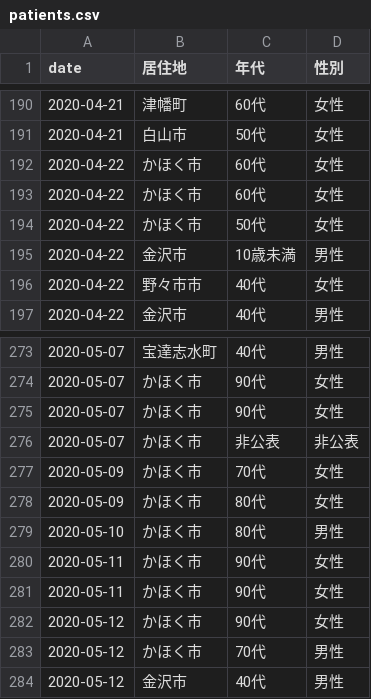
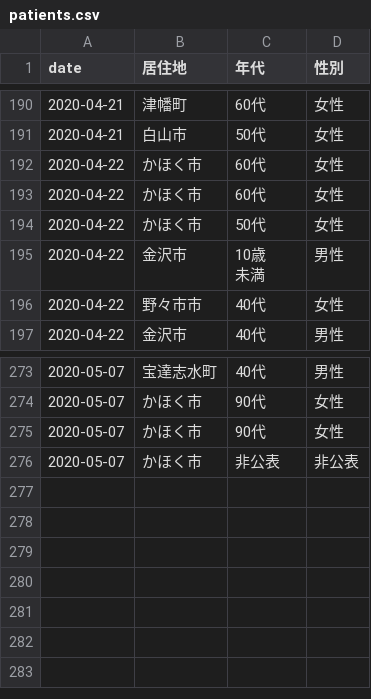
Before and after one commit to Retsuki/covid19-ishikawa-scraper, a CSV file: src/downloads/patients_data/patients.csv, drawn as a sheet; only a part is shown, gaps mark what is left out.

```diff
--- a/src/downloads/patients_data/patients.csv
+++ b/src/downloads/patients_data/patients.csv
@@ -195,3 +195,4 @@ date,居住地,年代,性別
 2020-04-22,かほく市,50代,女性
-2020-04-22,金沢市,10歳未満,男性
+2020-04-22,金沢市,"10歳
+未満",男性
 2020-04-22,野々市市,40代,女性
@@ -277,9 +278 @@ date,居住地,年代,性別
 2020-05-07,かほく市,非公表,非公表
-2020-05-09,かほく市,70代,女性
-2020-05-09,かほく市,80代,女性
-2020-05-10,かほく市,80代,男性
-2020-05-11,かほく市,90代,女性
-2020-05-11,かほく市,90代,女性
-2020-05-12,かほく市,90代,女性
-2020-05-12,かほく市,70代,男性
-2020-05-12,金沢市,40代,男性
```
Also changed, not shown: src/downloads/final_data/total.csv, src/downloads/residence_pacients/total.csv, 3 other files.
